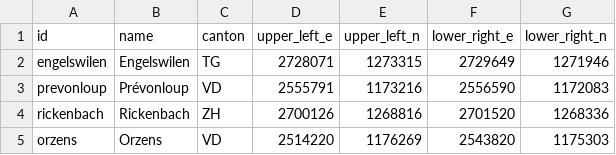
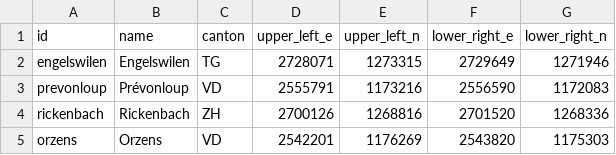
Before and after one commit to blw-ofag-ufag/boschettissimo, a CSV file: prj-data/study_areas.csv, drawn as a sheet.

Commit message:
Update study_areas.csv
Korrektur upper_left_e

```diff
--- a/prj-data/study_areas.csv
+++ b/prj-data/study_areas.csv
@@ -4,2 +4,2 @@ prevonloup, Prévonloup, VD, 2555791, 1173216, 2556590, 1172083
 rickenbach, Rickenbach, ZH, 2700126, 1268816, 2701520, 1268336
-orzens, Orzens, VD, 2514220, 1176269, 2543820, 1175303
+orzens, Orzens, VD, 2542201, 1176269, 2543820, 1175303
```
